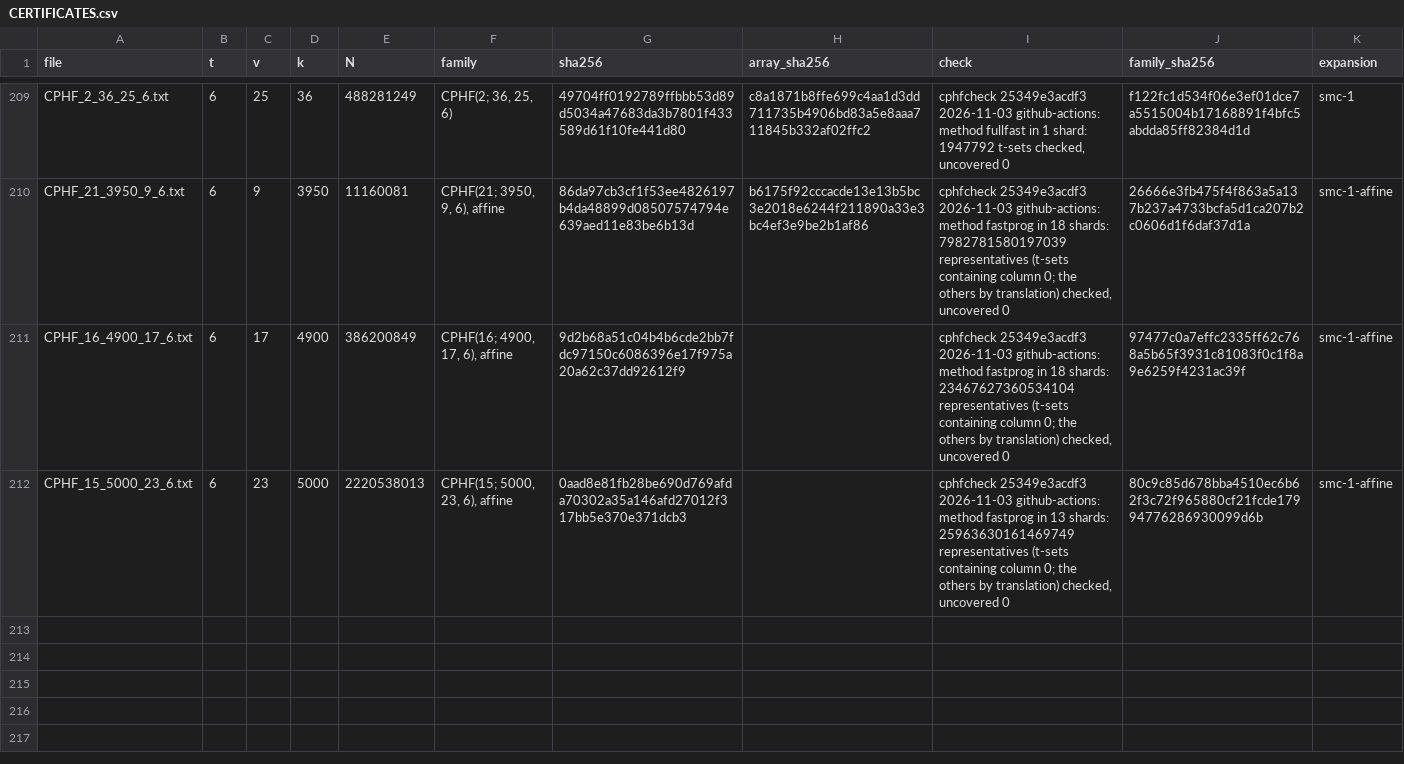
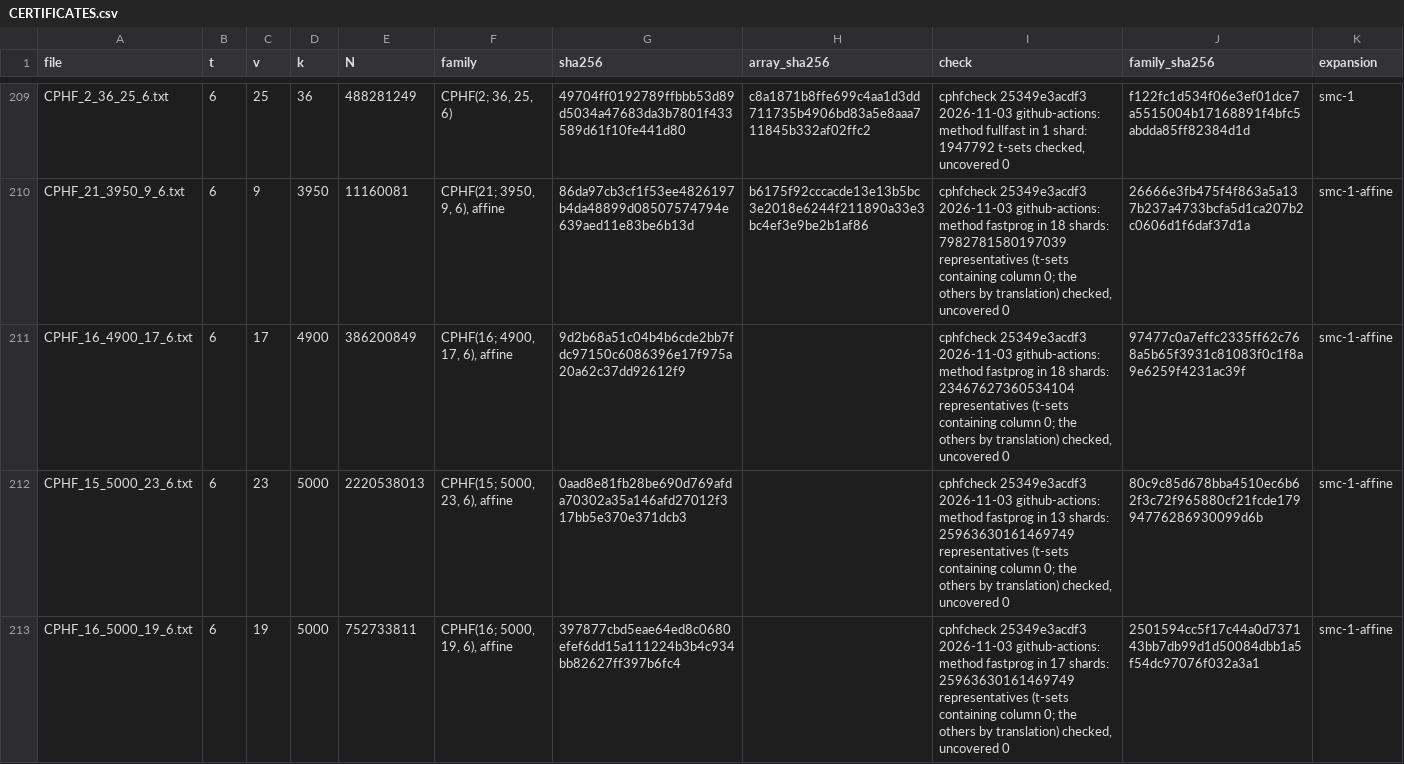
Before and after one commit to arhancanli/ca-tools, a CSV file: table/certificates/CERTIFICATES.csv, drawn as a sheet; only a part is shown, gaps mark what is left out; the diff names each change by its address in the sheet, - before the commit and + after, or states it on an @@ line.

```diff
--- a/table/certificates/CERTIFICATES.csv
+++ b/table/certificates/CERTIFICATES.csv
+row 213: CPHF_16_5000_19_6.txt | 6 | 19 | 5000 | 752733811 | CPHF(16; 5000, 19, 6), affine | 397877cbd5eae64ed8c0680efef6dd15a111224b3b4c934bb82627ff397b6fc4 |  | cphfcheck 25349e3acdf3 2026-11-03 github-actions: method fastprog in 17 shards: 25963630161469749 representatives (t-sets containing column 0; the others by translation) checked, uncovered 0 | 2501594cc5f17c44a0d737143bb7db99d1d50084dbb1a5f54dc97076f032a3a1 | smc-1-affine
```
Also changed, not shown: table/derived.csv, 6 other files.
